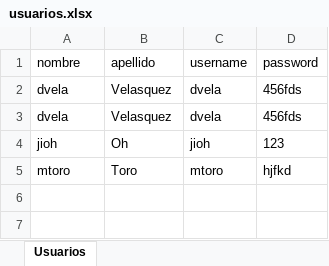
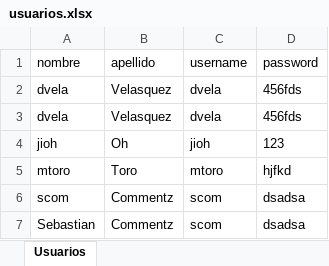
Before and after one commit to Jioh19/Java-62, an Excel workbook: M5/Repaso Modulo 5/RepasoM5/usuarios.xlsx, sheet Usuarios, drawn as a sheet; values as stored, in another font and other column widths than the file's, no borders; the diff names each change by its address in the sheet, - before the commit and + after, or states it on an @@ line.

Commit message:
Repaso M 5

```diff
--- a/M5/Repaso Modulo 5/RepasoM5/usuarios.xlsx (sheet Usuarios)
+++ b/M5/Repaso Modulo 5/RepasoM5/usuarios.xlsx (sheet Usuarios)
+row 6: scom | Commentz | scom | dsadsa
+row 7: Sebastian | Commentz | scom | dsadsa
```
Also changed, not shown: 14 other files.
